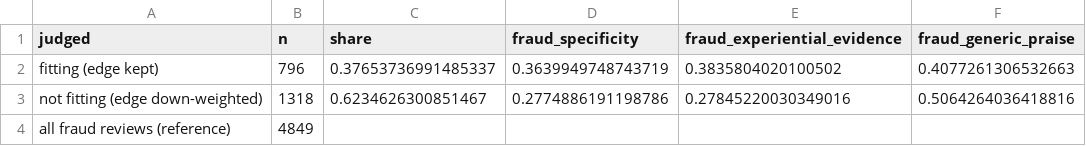
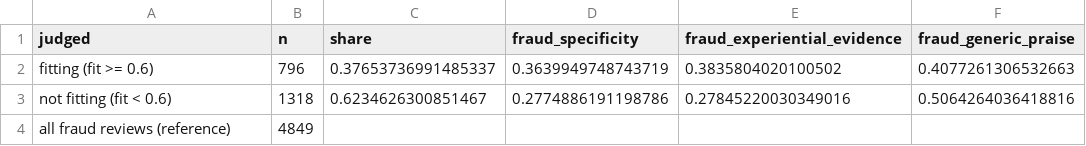
Before and after one commit to ykwong2002/bt4012-adaptive-fraud-detection, a CSV file: outputs/tables/pair_case_study_fakes_raw.csv, drawn as a sheet; only a part is shown; the diff names each change by its address in the sheet, - before the commit and + after, or states it on an @@ line.

```diff
--- a/outputs/tables/pair_case_study_fakes_raw.csv
+++ b/outputs/tables/pair_case_study_fakes_raw.csv
-A2 (judged): fitting (edge kept)
+A2 (judged): fitting (fit >= 0.6)
-A3 (judged): not fitting (edge down-weighted)
+A3 (judged): not fitting (fit < 0.6)
```
Also changed, not shown: 3 other files.
